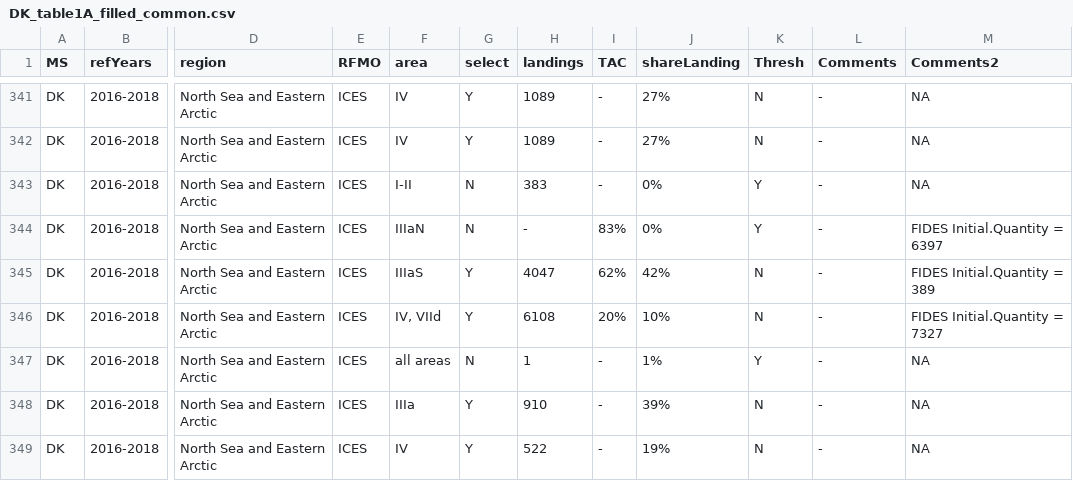
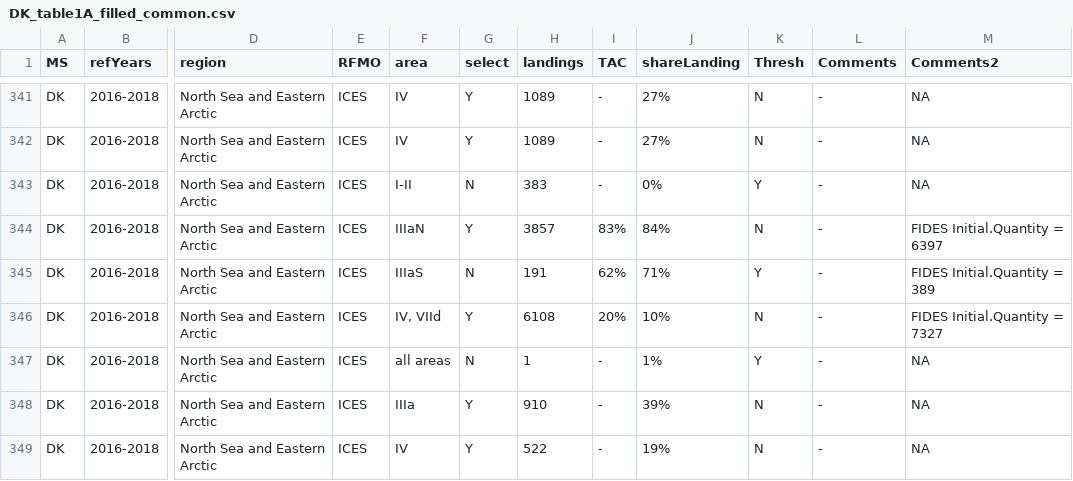
Before and after one commit to ices-eg/RCGs, a CSV file: NWPtools/personal_folders/dnk/DK_table1A_filled_common.csv, drawn as a sheet; only a part is shown, gaps mark what is left out; the diff names each change by its address in the sheet, - before the commit and + after, or states it on an @@ line.

```diff
--- a/NWPtools/personal_folders/dnk/DK_table1A_filled_common.csv
+++ b/NWPtools/personal_folders/dnk/DK_table1A_filled_common.csv
-G344 (select): N
+G344 (select): Y
-H344 (landings): -
+H344 (landings): 3857
-J344 (shareLanding): 0%
+J344 (shareLanding): 84%
-K344 (Thresh): Y
+K344 (Thresh): N
-G345 (select): Y
+G345 (select): N
-H345 (landings): 4047
+H345 (landings): 191
-J345 (shareLanding): 42%
+J345 (shareLanding): 71%
-K345 (Thresh): N
+K345 (Thresh): Y
```
Also changed, not shown: 2 other files.
